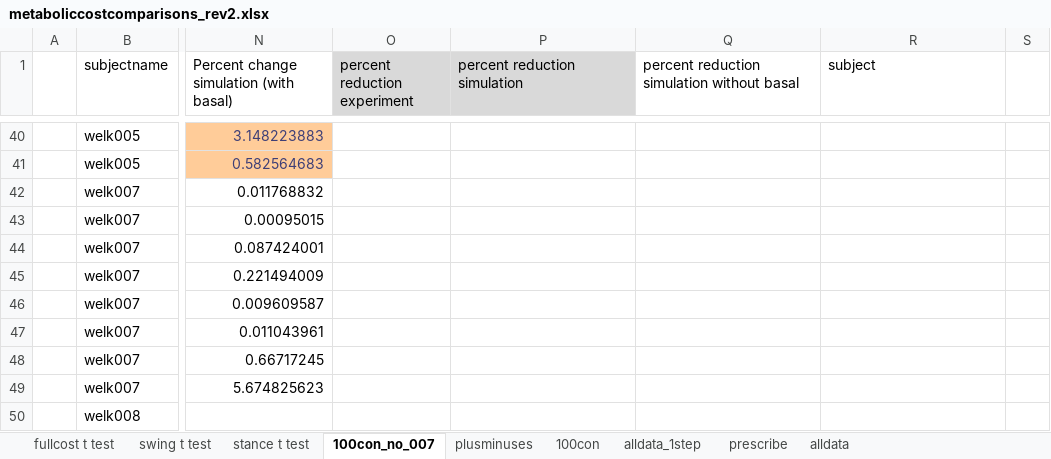
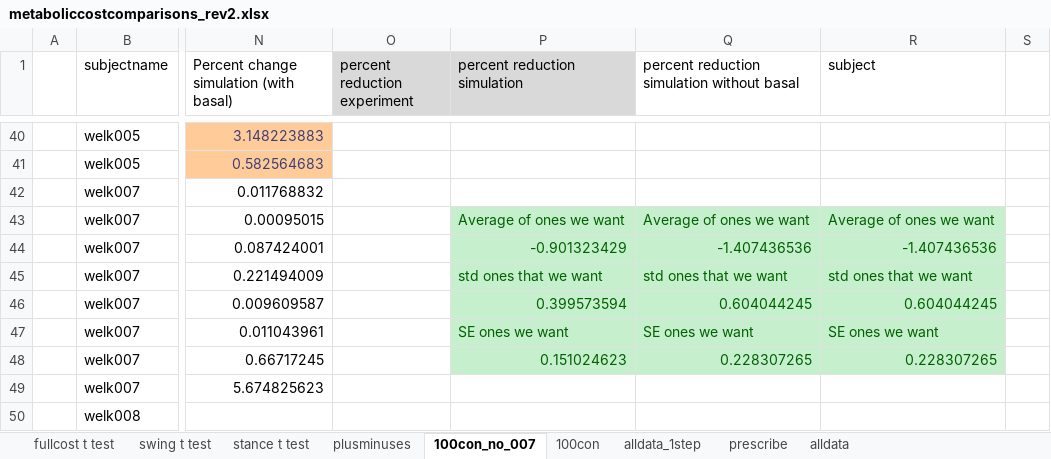
Before and after one commit to stingjp/muscleEnergyModel, an Excel workbook: metaboliccostcomparisons_rev2.xlsx, sheet 100con_no_007, drawn as a sheet; only a part is shown, gaps mark what is left out; values as stored, in another font and other column widths than the file's, no borders; charts and pictures not drawn; the diff names each change by its address in the sheet, - before the commit and + after, or states it on an @@ line.

```diff
--- a/metaboliccostcomparisons_rev2.xlsx (sheet 100con_no_007)
+++ b/metaboliccostcomparisons_rev2.xlsx (sheet 100con_no_007)
@@ sheet tab order changed: fullcost t test | swing t test | stance t test | plusminuses | 100con_no_007 | 100con | alldata_1step | prescribe | alldata @@
-P43 (percent reduction simulation): (empty)
+P43 (percent reduction simulation): Average of ones we want
-P43:R48 fill: none
+P43:R48 fill: #C6EFCE
-Q43: (empty)
+Q43: Average of ones we want
-R43 (subject): (empty)
+R43 (subject): Average of ones we want
-P44 (percent reduction simulation): (empty)
+P44 (percent reduction simulation): -0.901323429
-Q44: (empty)
+Q44: -1.407436536
-R44 (subject): (empty)
+R44 (subject): -1.407436536
-P45 (percent reduction simulation): (empty)
+P45 (percent reduction simulation): std ones that we want
-Q45: (empty)
+Q45: std ones that we want
-R45 (subject): (empty)
+R45 (subject): std ones that we want
-P46 (percent reduction simulation): (empty)
+P46 (percent reduction simulation): 0.399573594
-Q46: (empty)
+Q46: 0.604044245
-R46 (subject): (empty)
+R46 (subject): 0.604044245
-P47 (percent reduction simulation): (empty)
+P47 (percent reduction simulation): SE ones we want
-Q47: (empty)
+Q47: SE ones we want
-R47 (subject): (empty)
+R47 (subject): SE ones we want
-P48 (percent reduction simulation): (empty)
+P48 (percent reduction simulation): 0.151024623
-Q48: (empty)
+Q48: 0.228307265
-R48 (subject): (empty)
+R48 (subject): 0.228307265
```
Also changed, not shown: sheet stance t test, charts or pictures, combiningMuscleGroups_metabolics.xlsx, 6 other files.
